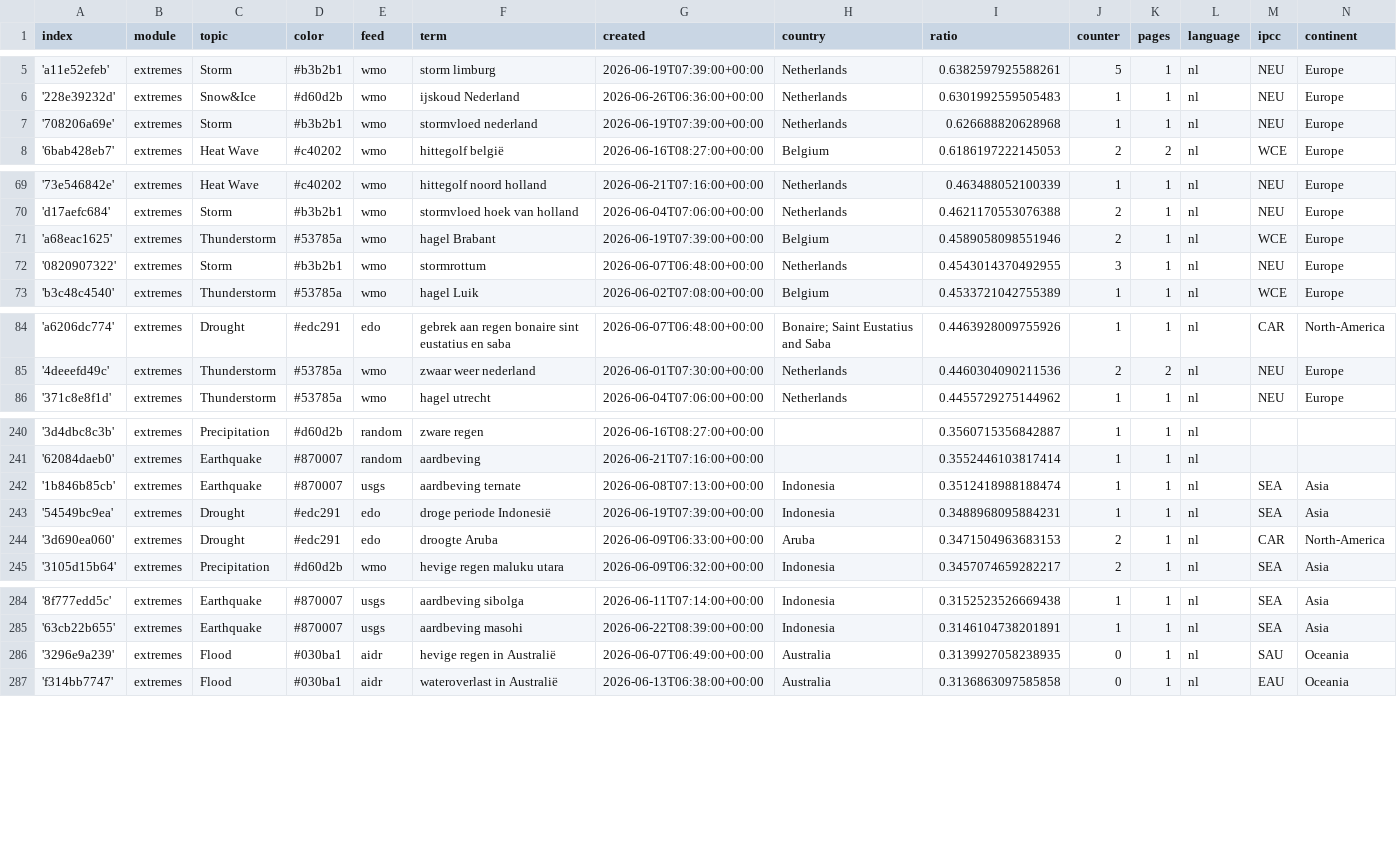
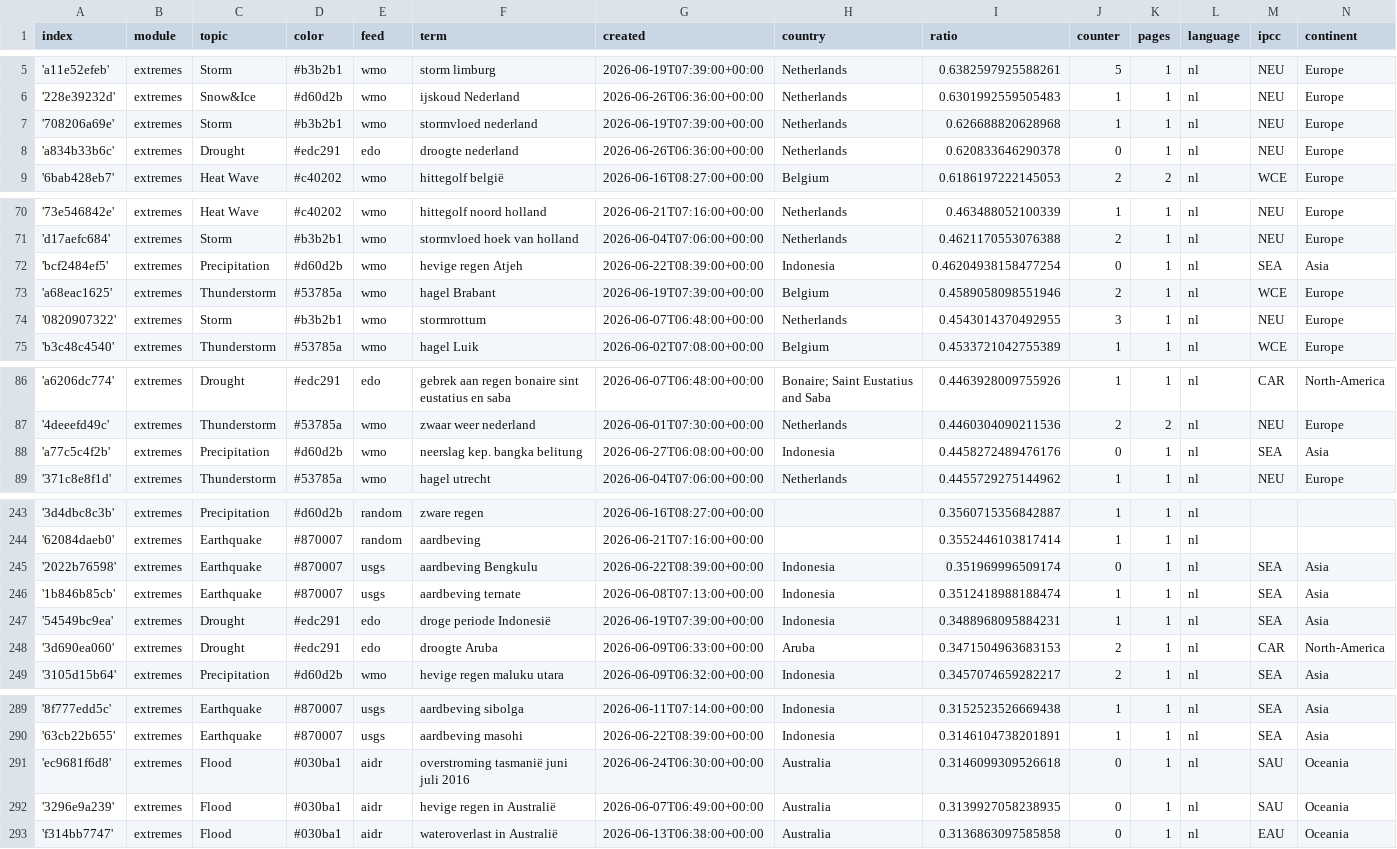
Before and after one commit to MarcoL95-News25/netherlandExtremes, a CSV file: terms.csv, drawn as a sheet; only a part is shown, gaps mark what is left out; the diff covers the shown part only; the diff names each change by its address in the sheet, - before the commit and + after, or states it on an @@ line.

Commit message:
Commit from GitHub Actions (import:0.0)

```diff
--- a/terms.csv
+++ b/terms.csv
+row 8: 'a834b33b6c' | extremes | Drought | #edc291 | edo | droogte nederland | 2026-06-26T06:36:00+00:00 | Netherlands | 0.620833646290378 | 0 | 1 | nl | NEU | Europe
+row 72: 'bcf2484ef5' | extremes | Precipitation | #d60d2b | wmo | hevige regen Atjeh | 2026-06-22T08:39:00+00:00 | Indonesia | 0.46204938158477254 | 0 | 1 | nl | SEA | Asia
+row 88: 'a77c5c4f2b' | extremes | Precipitation | #d60d2b | wmo | neerslag kep. bangka belitung | 2026-06-27T06:08:00+00:00 | Indonesia | 0.4458272489476176 | 0 | 1 | nl | SEA | Asia
+row 245: '2022b76598' | extremes | Earthquake | #870007 | usgs | aardbeving Bengkulu | 2026-06-22T08:39:00+00:00 | Indonesia | 0.351969996509174 | 0 | 1 | nl | SEA | Asia
+row 291: 'ec9681f6d8' | extremes | Flood | #030ba1 | aidr | overstroming tasmanië juni juli 2016 | 2026-06-24T06:30:00+00:00 | Australia | 0.3146099309526618 | 0 | 1 | nl | SAU | Oceania
```
Also changed, not shown: 5 added rows and 3 edited cells elsewhere in this file.
